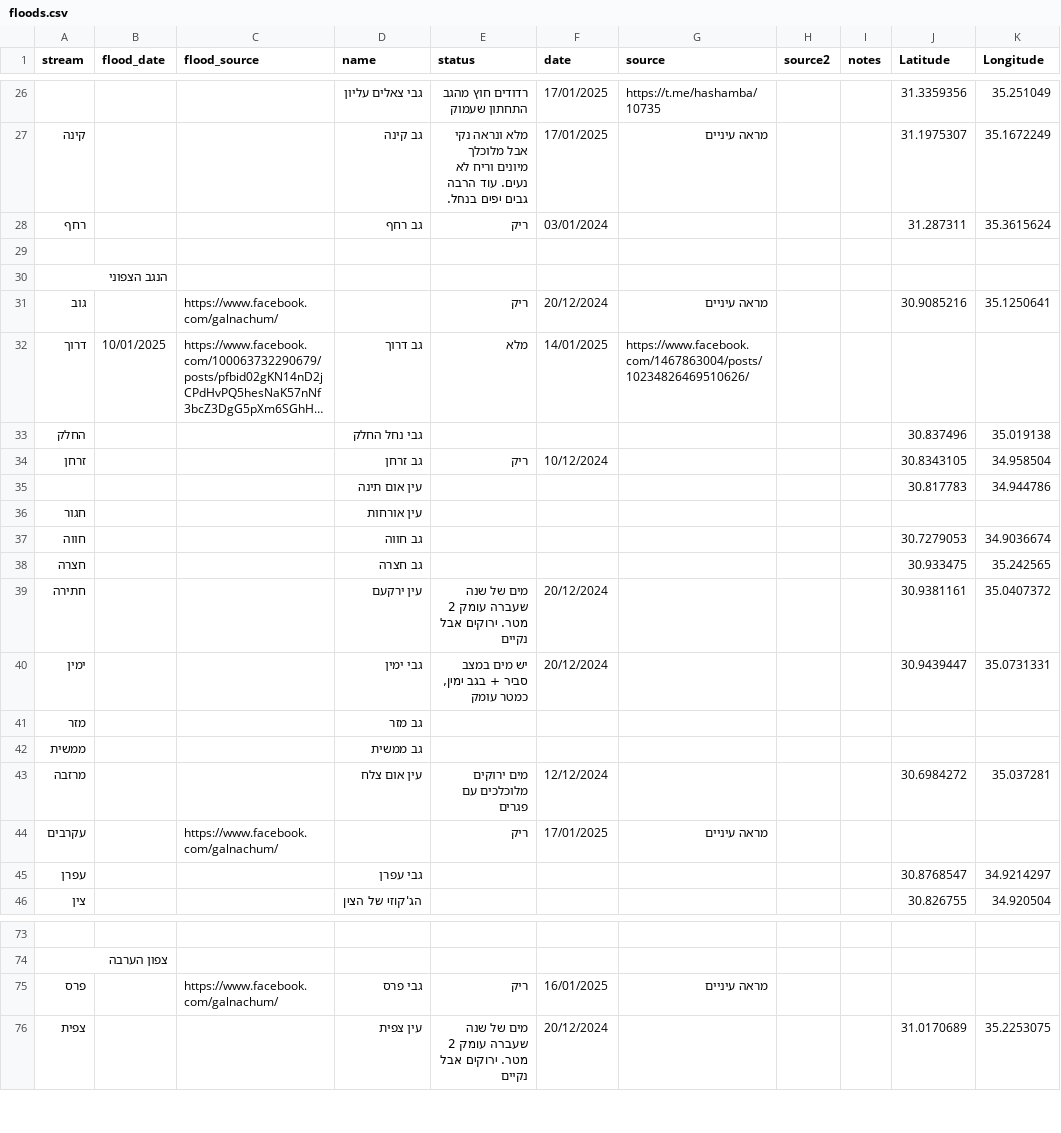
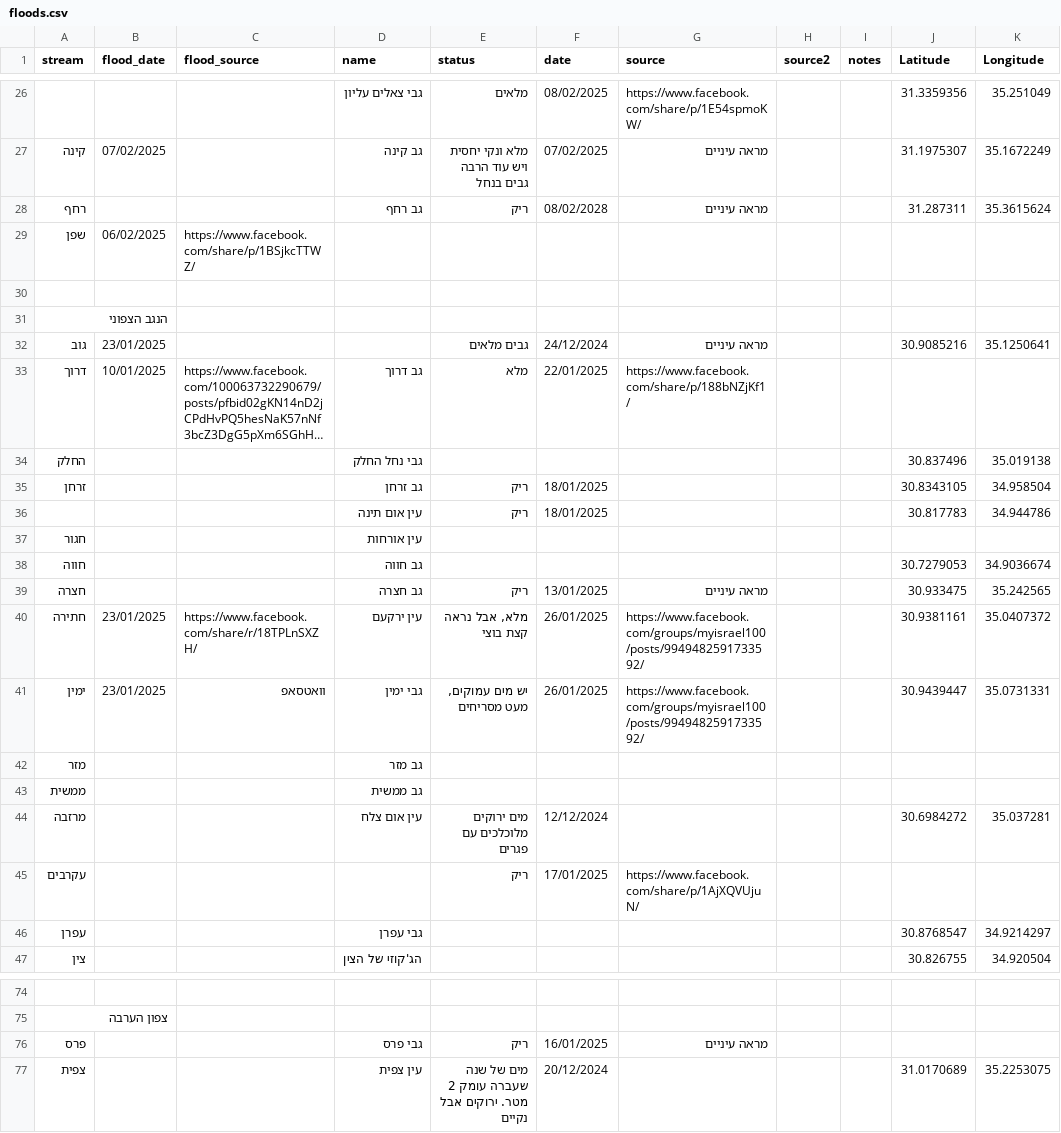
Before and after one commit to amiad/IHMGeoJSONWaterholes, a CSV file: floods.csv, drawn as a sheet; only a part is shown, gaps mark what is left out; long unchanged cells end in …; addresses are those after the commit; the diff covers the shown part only; the diff names each change by its address in the sheet, - before the commit and + after, or states it on an @@ line.

Commit message:
update source.geojson 2025-02-09-00:25

```diff
--- a/floods.csv
+++ b/floods.csv
-E26 (status): רדודים חוץ מהגב התחתון שעמוק
+E26 (status): מלאים
-F26 (date): 17/01/2025
+F26 (date): 08/02/2025
-G26 (source): https://t.me/hashamba/10735
+G26 (source): https://www.facebook.com/share/p/1E54spmoKW/
-B27 (flood_date): (empty)
+B27 (flood_date): 07/02/2025
-E27 (status): מלא ונראה נקי אבל מלוכלך מיונים וריח לא נעים. עוד הרבה גבים יפים בנחל.
+E27 (status): מלא ונקי יחסית ויש עוד הרבה גבים בנחל
-F27 (date): 17/01/2025
+F27 (date): 07/02/2025
-F28 (date): 03/01/2024
+F28 (date): 08/02/2028
-G28 (source): (empty)
+G28 (source): מראה עיניים
+row 29: שפן | 06/02/2025 | https://www.facebook.com/share/p/1BSjkcTTWZ/
-B32 (flood_date): (empty)
+B32 (flood_date): 23/01/2025
-C32 (flood_source): https://www.facebook.com/galnachum/
+C32 (flood_source): (empty)
-E32 (status): ריק
+E32 (status): גבים מלאים
-F32 (date): 20/12/2024
+F32 (date): 24/12/2024
-F33 (date): 14/01/2025
+F33 (date): 22/01/2025
-G33 (source): https://www.facebook.com/1467863004/posts/10234826469510626/
+G33 (source): https://www.facebook.com/share/p/188bNZjKf1/
-F35 (date): 10/12/2024
+F35 (date): 18/01/2025
-E36 (status): (empty)
+E36 (status): ריק
-F36 (date): (empty)
+F36 (date): 18/01/2025
-E39 (status): (empty)
+E39 (status): ריק
-F39 (date): (empty)
+F39 (date): 13/01/2025
-G39 (source): (empty)
+G39 (source): מראה עיניים
-B40:B41 (flood_date): (empty)
+B40:B41 (flood_date): 23/01/2025
-C40 (flood_source): (empty)
+C40 (flood_source): https://www.facebook.com/share/r/18TPLnSXZH/
-E40 (status): מים של שנה שעברה עומק 2 מטר. ירוקים אבל נקיים
+E40 (status): מלא, אבל נראה קצת בוצי
-F40:F41 (date): 20/12/2024
+F40:F41 (date): 26/01/2025
-G40:G41 (source): (empty)
+G40:G41 (source): https://www.facebook.com/groups/myisrael100/posts/9949482591733592/
-C41 (flood_source): (empty)
+C41 (flood_source): וואטסאפ
-E41 (status): יש מים במצב סביר + בגב ימין, כמטר עומק
+E41 (status): יש מים עמוקים, מעט מסריחים
-C45 (flood_source): https://www.facebook.com/galnachum/
+C45 (flood_source): (empty)
-G45 (source): מראה עיניים
+G45 (source): https://www.facebook.com/share/p/1AjXQVUjuN/
-C76 (flood_source): https://www.facebook.com/galnachum/
+C76 (flood_source): (empty)
```
Also changed, not shown: 1 added row, 1 removed row and 51 edited cells elsewhere in this file, 1 other file.
